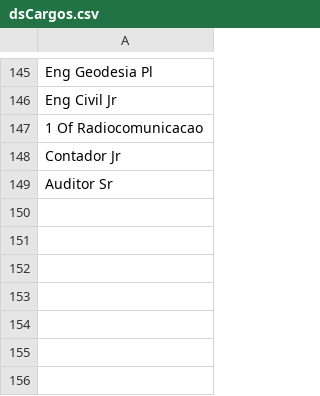
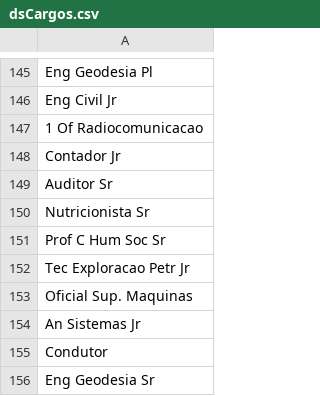
Before and after one commit to petroniocandido/aula_datawarehouses_hop, a CSV file: Introducao/dsCargos.csv, drawn as a sheet; only a part is shown, gaps mark what is left out.

```diff
--- a/Introducao/dsCargos.csv
+++ b/Introducao/dsCargos.csv
@@ -149 +149,8 @@ Contador Jr
 Auditor Sr
+Nutricionista Sr
+Prof C Hum Soc Sr
+Tec Exploracao Petr Jr
+Oficial Sup. Maquinas
+An Sistemas Jr
+Condutor
+Eng Geodesia Sr
```
Also changed, not shown: 6 other files.
